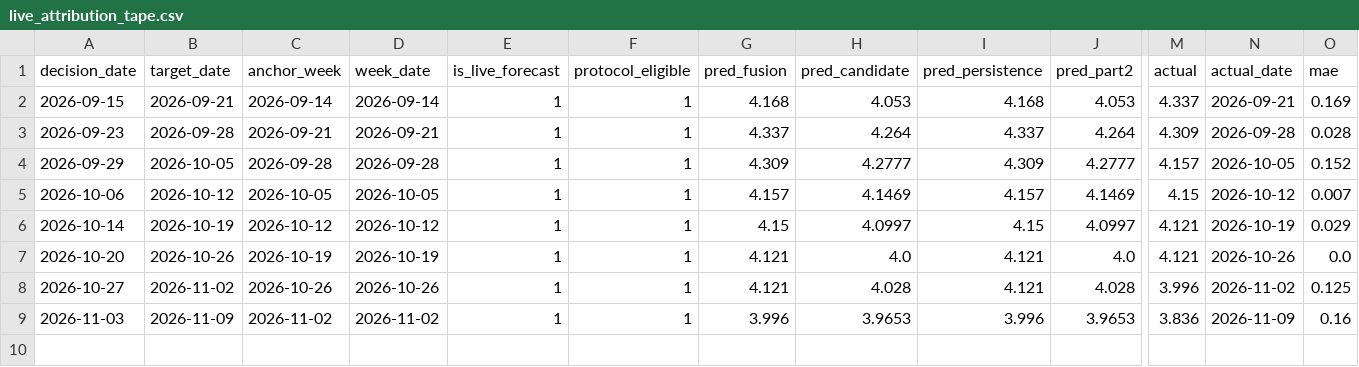
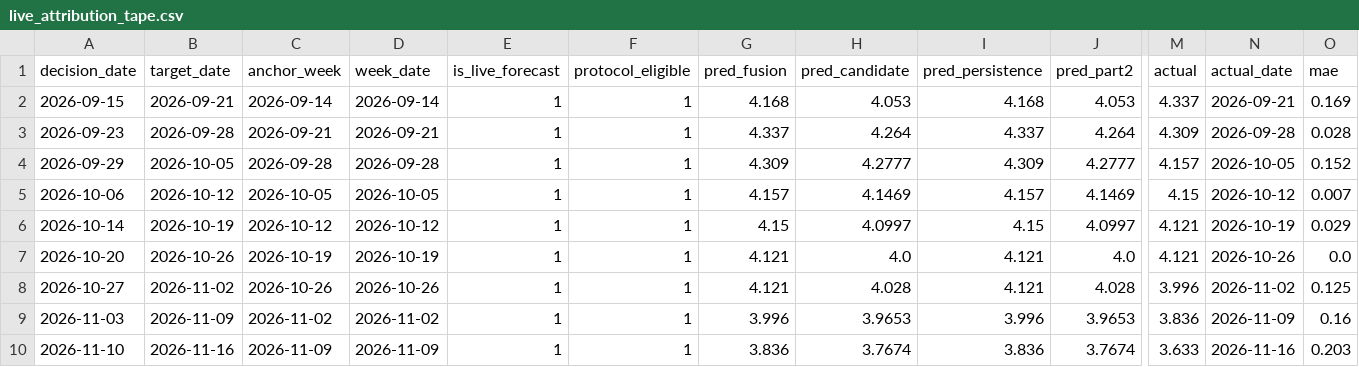
Before and after one commit to salemmorelli1/Weekly-U.S.-Gas-Prices, a CSV file: artifacts_part9/live_attribution_tape.csv, drawn as a sheet; only a part is shown, gaps mark what is left out; rows hold the shown columns only; the diff names each change by its address in the sheet, - before the commit and + after, or states it on an @@ line.

```diff
--- a/artifacts_part9/live_attribution_tape.csv
+++ b/artifacts_part9/live_attribution_tape.csv
+row 10: 2026-11-10 | 2026-11-16 | 2026-11-09 | 2026-11-09 | 1 | 1 | 3.836 | 3.7674 | 3.836 | 3.7674 | 3.633 | 2026-11-16 | 0.203
```
Also changed, not shown: artifacts_part3/prediction_log.csv, data/live_attribution_tape.csv, 4 other files.
